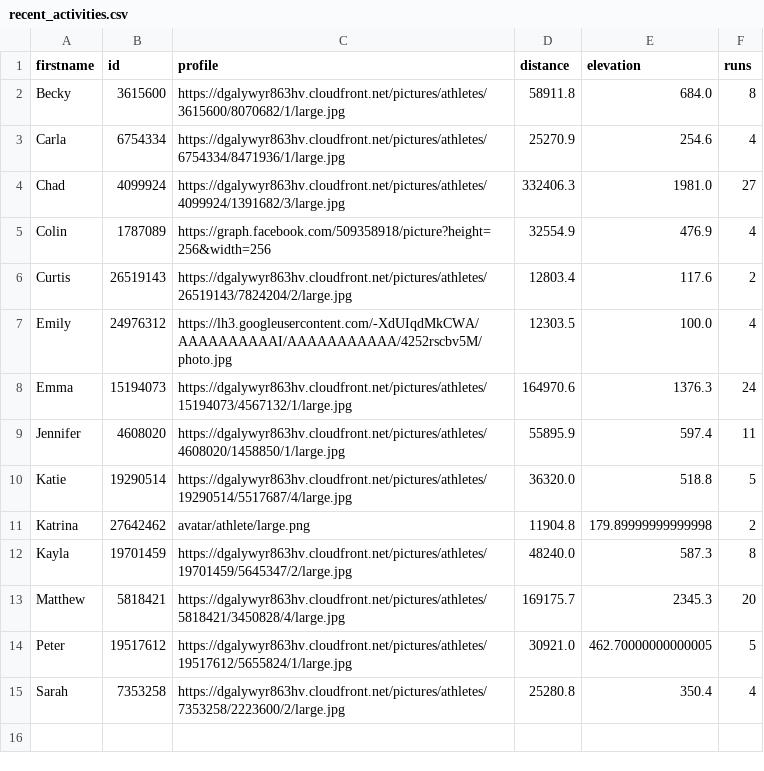
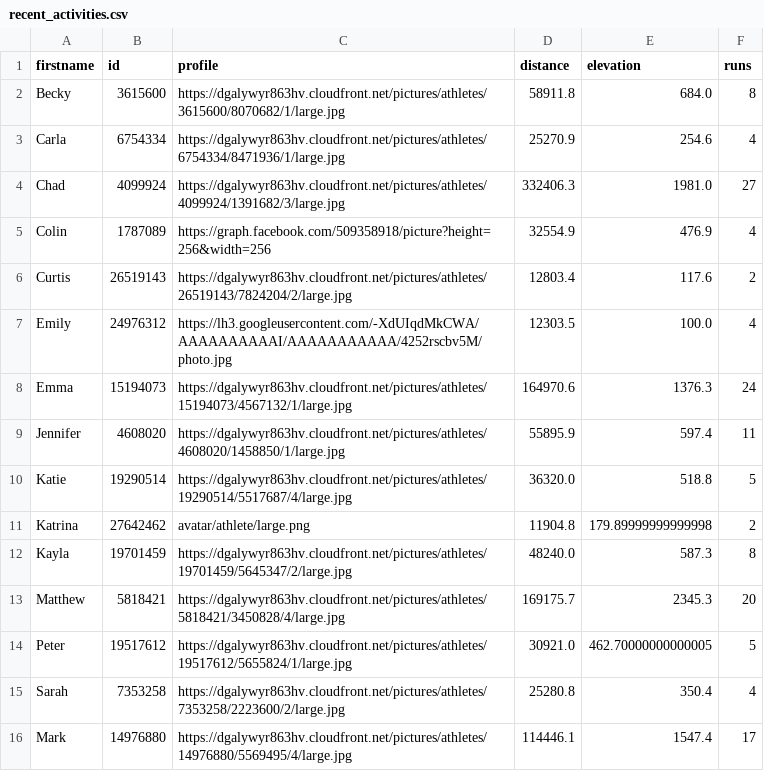
Before and after one commit to dartmouthrunners/dartmouthrunners.github.io, a CSV file: strava/data/recent_activities.csv, drawn as a sheet.

Commit message:
updated strava stats

```diff
--- a/strava/data/recent_activities.csv
+++ b/strava/data/recent_activities.csv
@@ -15 +15,2 @@ Peter,19517612,https://dgalywyr863hv.cloudfront.net/pictures/athletes/19517612/5
 Sarah,7353258,https://dgalywyr863hv.cloudfront.net/pictures/athletes/7353258/2223600/2/large.jpg,25280.8,350.4,4
+Mark,14976880,https://dgalywyr863hv.cloudfront.net/pictures/athletes/14976880/5569495/4/large.jpg,114446.1,1547.4,17
```
